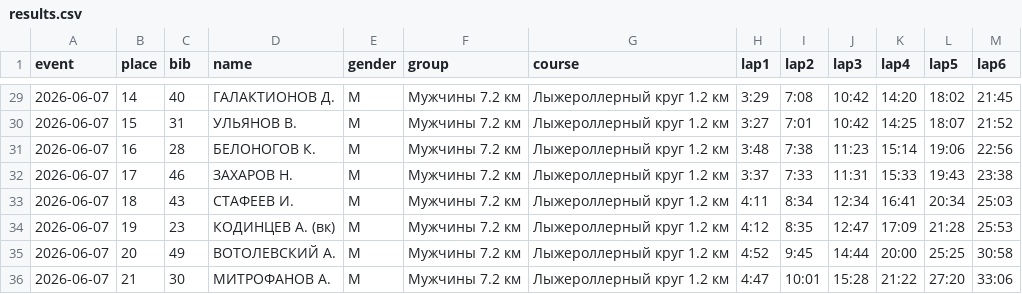
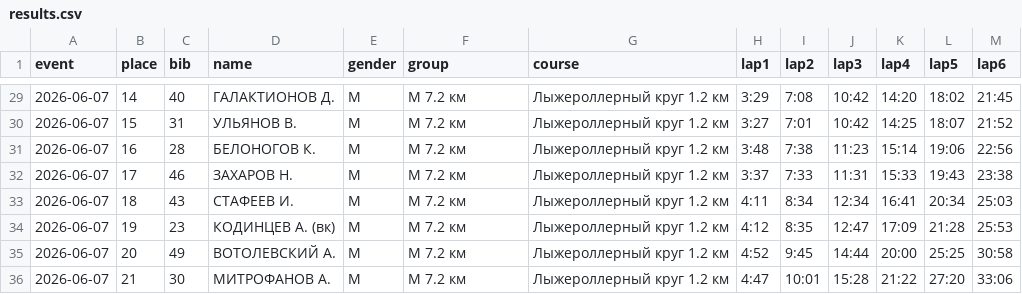
Before and after one commit to ken48/racelytics, a CSV file: results.csv, drawn as a sheet; only a part is shown, gaps mark what is left out; the diff covers the shown part only.

```diff
--- a/results.csv
+++ b/results.csv
@@ -29,8 +29,8 @@ event,place,bib,name,gender,group,course,lap1,lap2,lap3,lap4,lap5,lap6
-2026-06-07,14,40,ГАЛАКТИОНОВ Д.,М,Мужчины 7.2 км,Лыжероллерный круг 1.2 км,3:29,7:08,10:42,14:20,18:02,21:45
-2026-06-07,15,31,УЛЬЯНОВ В.,М,Мужчины 7.2 км,Лыжероллерный круг 1.2 км,3:27,7:01,10:42,14:25,18:07,21:52
-2026-06-07,16,28,БЕЛОНОГОВ К.,М,Мужчины 7.2 км,Лыжероллерный круг 1.2 км,3:48,7:38,11:23,15:14,19:06,22:56
-2026-06-07,17,46,ЗАХАРОВ Н.,М,Мужчины 7.2 км,Лыжероллерный круг 1.2 км,3:37,7:33,11:31,15:33,19:43,23:38
-2026-06-07,18,43,СТАФЕЕВ И.,М,Мужчины 7.2 км,Лыжероллерный круг 1.2 км,4:11,8:34,12:34,16:41,20:34,25:03
-2026-06-07,19,23,КОДИНЦЕВ А. (вк),М,Мужчины 7.2 км,Лыжероллерный круг 1.2 км,4:12,8:35,12:47,17:09,21:28,25:53
-2026-06-07,20,49,ВОТОЛЕВСКИЙ А.,М,Мужчины 7.2 км,Лыжероллерный круг 1.2 км,4:52,9:45,14:44,20:00,25:25,30:58
-2026-06-07,21,30,МИТРОФАНОВ А.,М,Мужчины 7.2 км,Лыжероллерный круг 1.2 км,4:47,10:01,15:28,21:22,27:20,33:06
+2026-06-07,14,40,ГАЛАКТИОНОВ Д.,М,М 7.2 км,Лыжероллерный круг 1.2 км,3:29,7:08,10:42,14:20,18:02,21:45
+2026-06-07,15,31,УЛЬЯНОВ В.,М,М 7.2 км,Лыжероллерный круг 1.2 км,3:27,7:01,10:42,14:25,18:07,21:52
+2026-06-07,16,28,БЕЛОНОГОВ К.,М,М 7.2 км,Лыжероллерный круг 1.2 км,3:48,7:38,11:23,15:14,19:06,22:56
+2026-06-07,17,46,ЗАХАРОВ Н.,М,М 7.2 км,Лыжероллерный круг 1.2 км,3:37,7:33,11:31,15:33,19:43,23:38
+2026-06-07,18,43,СТАФЕЕВ И.,М,М 7.2 км,Лыжероллерный круг 1.2 км,4:11,8:34,12:34,16:41,20:34,25:03
+2026-06-07,19,23,КОДИНЦЕВ А. (вк),М,М 7.2 км,Лыжероллерный круг 1.2 км,4:12,8:35,12:47,17:09,21:28,25:53
+2026-06-07,20,49,ВОТОЛЕВСКИЙ А.,М,М 7.2 км,Лыжероллерный круг 1.2 км,4:52,9:45,14:44,20:00,25:25,30:58
+2026-06-07,21,30,МИТРОФАНОВ А.,М,М 7.2 км,Лыжероллерный круг 1.2 км,4:47,10:01,15:28,21:22,27:20,33:06
```
Also changed, not shown: 27 edited cells elsewhere in this file, 7 other files.
